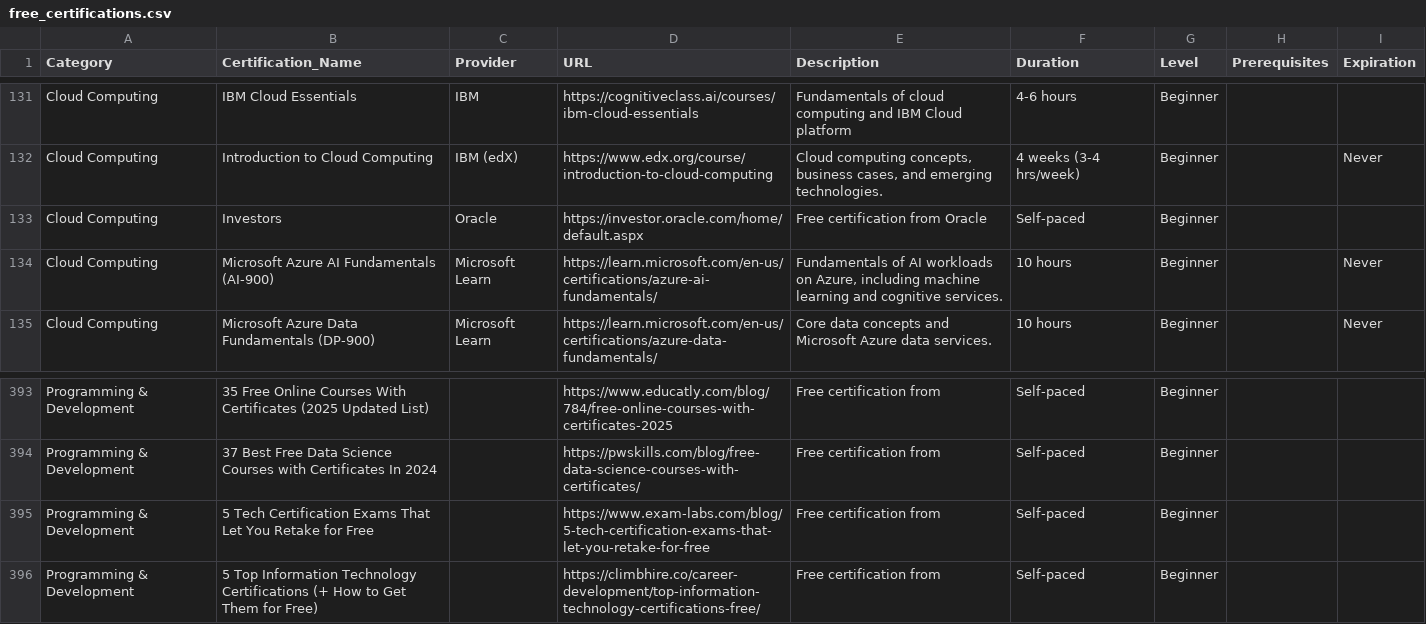
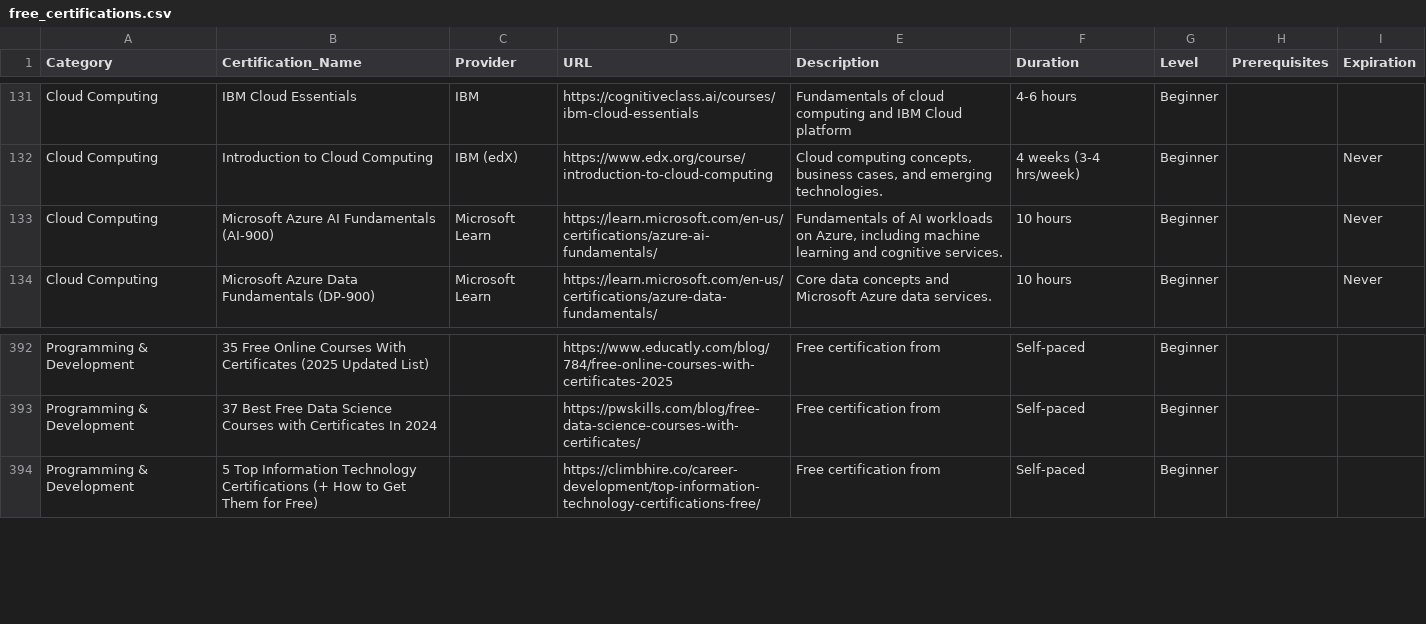
Before and after one commit to saint1415/free_certs, a CSV file: free_certifications.csv, drawn as a sheet; only a part is shown, gaps mark what is left out.

```diff
--- a/free_certifications.csv
+++ b/free_certifications.csv
@@ -132,3 +132,2 @@ Cloud Computing,IBM Cloud Essentials,IBM,https://cognitiveclass.ai/courses/ibm-c
 Cloud Computing,Introduction to Cloud Computing,IBM (edX),https://www.edx.org/course/introduction-to-cloud-computing,"Cloud computing concepts, business cases, and emerging technologies.",4 weeks (3-4 hrs/week),Beginner,,Never
-Cloud Computing,Investors,Oracle,https://investor.oracle.com/home/default.aspx,Free certification from Oracle,Self-paced,Beginner,,
 Cloud Computing,Microsoft Azure AI Fundamentals (AI-900),Microsoft Learn,https://learn.microsoft.com/en-us/certifications/azure-ai-fundamentals/,"Fundamentals of AI workloads on Azure, including machine learning and cognitive services.",10 hours,Beginner,,Never
@@ -394,3 +393,2 @@ Programming & Development,35 Free Online Courses With Certificates (2025 Updated
 Programming & Development,37 Best Free Data Science Courses with Certificates In 2024,,https://pwskills.com/blog/free-data-science-courses-with-certificates/,Free certification from ,Self-paced,Beginner,,
-Programming & Development,5 Tech Certification Exams That Let You Retake for Free,,https://www.exam-labs.com/blog/5-tech-certification-exams-that-let-you-retake-for-free,Free certification from ,Self-paced,Beginner,,
 Programming & Development,5 Top Information Technology Certifications (+ How to Get Them for Free),,https://climbhire.co/career-development/top-information-technology-certifications-free/,Free certification from ,Self-paced,Beginner,,
```
Also changed, not shown: 2 other files.
